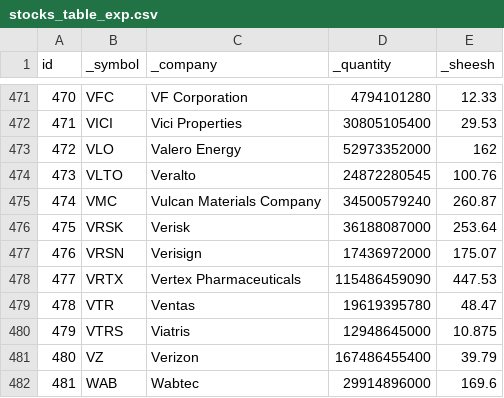
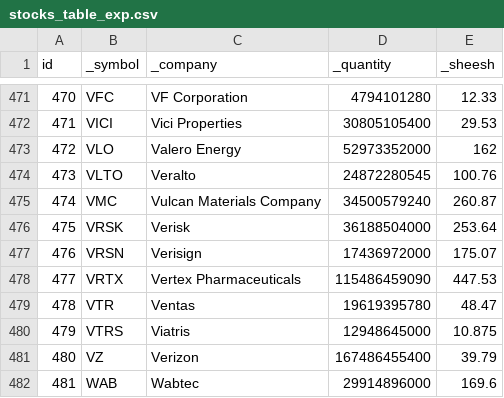
Before and after one commit to gabrielac07/bookworms_backend, a CSV file: stocks_table_exp.csv, drawn as a sheet; only a part is shown, gaps mark what is left out.

```diff
--- a/stocks_table_exp.csv
+++ b/stocks_table_exp.csv
@@ -475,3 +475,3 @@ id,_symbol,_company,_quantity,_sheesh
 474,VMC,Vulcan Materials Company,34500579240,260.87
-475,VRSK,Verisk,36188087000,253.64
+475,VRSK,Verisk,36188504000,253.64
 476,VRSN,Verisign,17436972000,175.07
```
Also changed, not shown: 3 other files.
